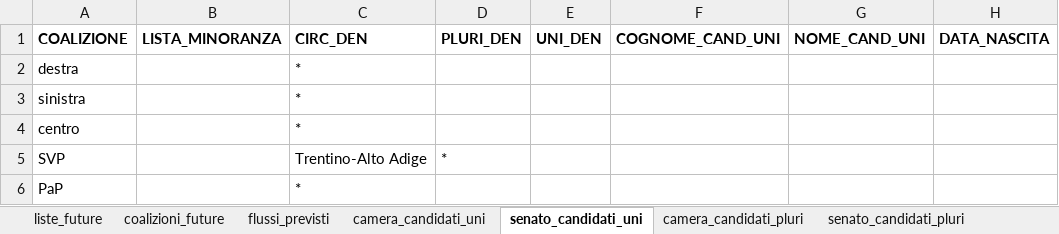
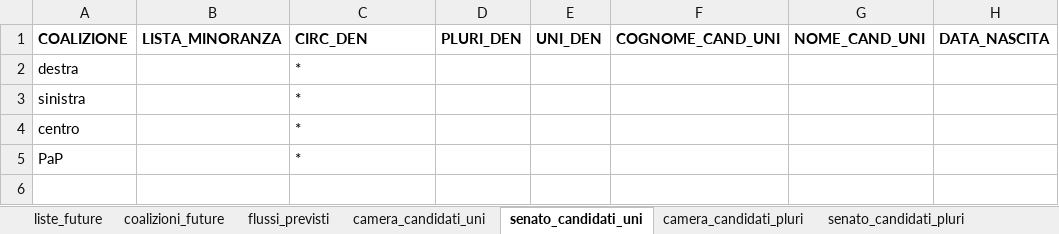
Before and after one commit to fornaeffe/elezioni, an Excel workbook: scenari/politiche_2027.xlsx, sheet senato_candidati_uni, drawn as a sheet; values as stored, in another font and other column widths than the file's, no borders; the diff names each change by its address in the sheet, - before the commit and + after, or states it on an @@ line.

```diff
--- a/scenari/politiche_2027.xlsx (sheet senato_candidati_uni)
+++ b/scenari/politiche_2027.xlsx (sheet senato_candidati_uni)
-row 5: SVP |  | Trentino-Alto Adige | *
```
Also changed, not shown: sheet camera_candidati_pluri, sheet senato_candidati_pluri, sheet flussi_previsti, sheet camera_candidati_uni, sheet liste_future, sheet coalizioni_future, 3 other files.
